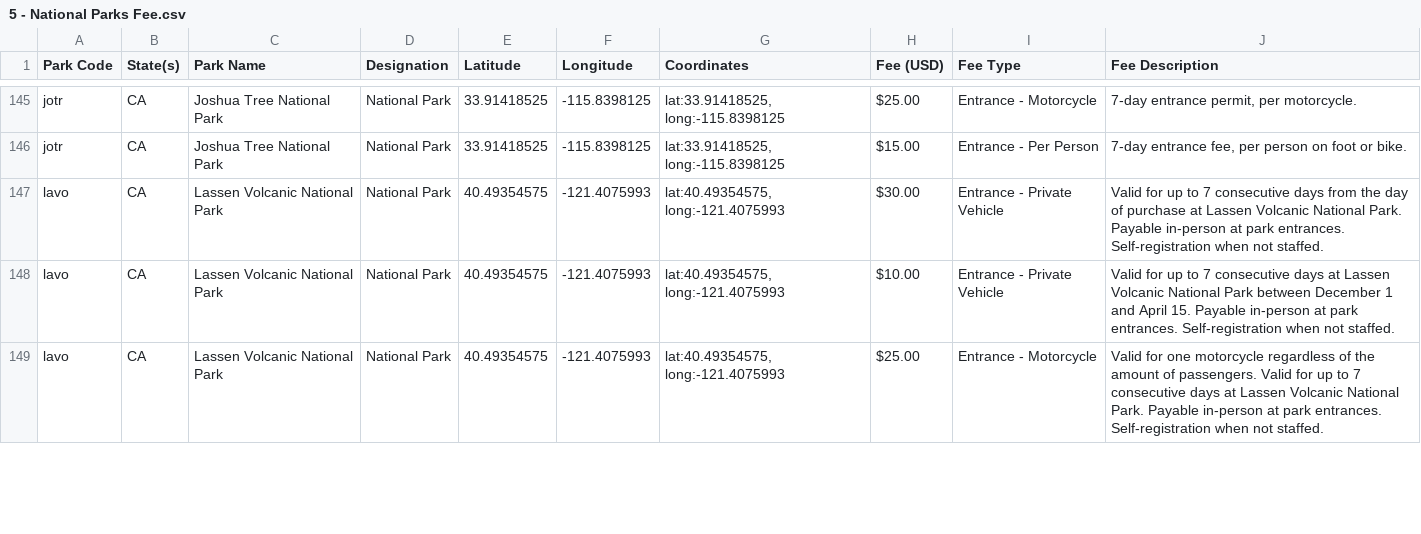
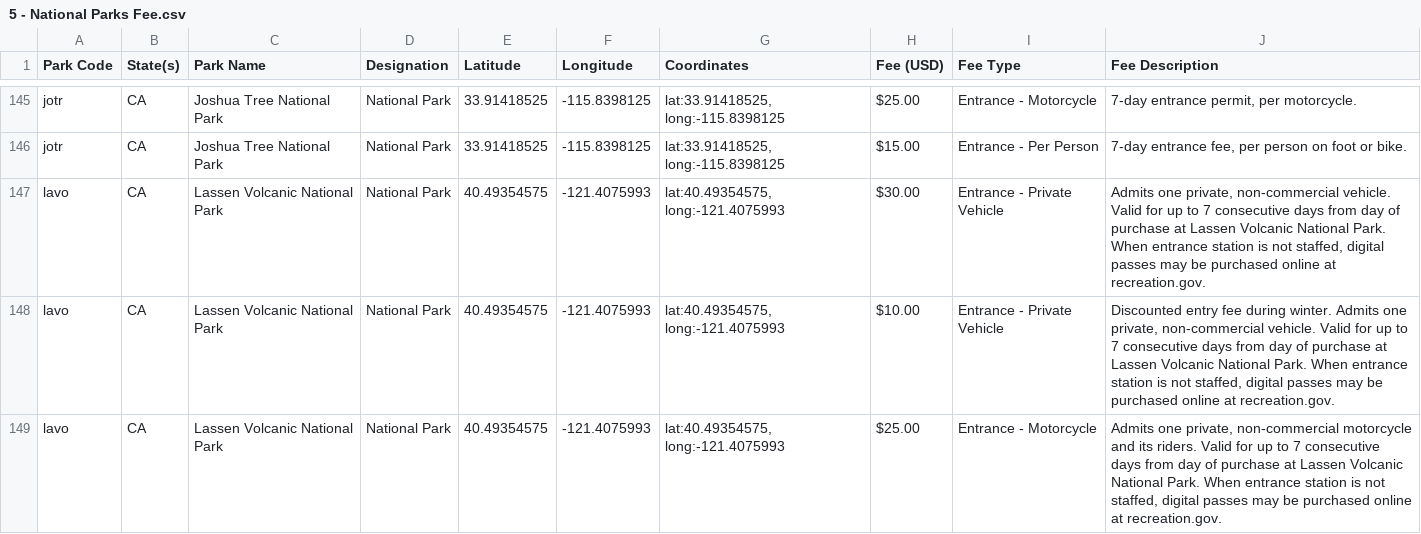
Before and after one commit to gagandeepsinghkhanuja/Data-Visualization-Projects-Tableau, a CSV file: Project3 - National Parks(USA)/Input/5 - National Parks Fee.csv, drawn as a sheet; only a part is shown, gaps mark what is left out; the diff covers the shown part only.

Commit message:
Update 5 - National Parks Fee.csv

```diff
--- a/Project3 - National Parks(USA)/Input/5 - National Parks Fee.csv
+++ b/Project3 - National Parks(USA)/Input/5 - National Parks Fee.csv
@@ -175,4 +175,4 @@ jotr,CA,Joshua Tree National Park,National Park,33.91418525,-115.8398125,"lat:33
 jotr,CA,Joshua Tree National Park,National Park,33.91418525,-115.8398125,"lat:33.91418525, long:-115.8398125",$15.00,Entrance - Per Person,"7-day entrance fee, per person on foot or bike."
-lavo,CA,Lassen Volcanic National Park,National Park,40.49354575,-121.4075993,"lat:40.49354575, long:-121.4075993",$30.00,Entrance - Private Vehicle,Valid for up to 7 consecutive days from the day of purchase at Lassen Volcanic National Park. Payable in-person at park entrances. Self-registration when not staffed.
-lavo,CA,Lassen Volcanic National Park,National Park,40.49354575,-121.4075993,"lat:40.49354575, long:-121.4075993",$10.00,Entrance - Private Vehicle,Valid for up to 7 consecutive days at Lassen Volcanic National Park between December 1 and April 15. Payable in-person at park entrances. Self-registration when not staffed.
-lavo,CA,Lassen Volcanic National Park,National Park,40.49354575,-121.4075993,"lat:40.49354575, long:-121.4075993",$25.00,Entrance - Motorcycle,Valid for one motorcycle regardless of the amount of passengers. Valid for up to 7 consecutive days at Lassen Volcanic National Park. Payable in-person at park entrances. Self-registration when not staffed.
+lavo,CA,Lassen Volcanic National Park,National Park,40.49354575,-121.4075993,"lat:40.49354575, long:-121.4075993",$30.00,Entrance - Private Vehicle,"Admits one private, non-commercial vehicle. Valid for up to 7 consecutive days from day of purchase at Lassen Volcanic National Park. When entrance station is not staffed, digital passes may be purchased online at recreation.gov."
+lavo,CA,Lassen Volcanic National Park,National Park,40.49354575,-121.4075993,"lat:40.49354575, long:-121.4075993",$10.00,Entrance - Private Vehicle,"Discounted entry fee during winter. Admits one private, non-commercial vehicle. Valid for up to 7 consecutive days from day of purchase at Lassen Volcanic National Park. When entrance station is not staffed, digital passes may be purchased online at recreation.gov."
+lavo,CA,Lassen Volcanic National Park,National Park,40.49354575,-121.4075993,"lat:40.49354575, long:-121.4075993",$25.00,Entrance - Motorcycle,"Admits one private, non-commercial motorcycle and its riders. Valid for up to 7 consecutive days from day of purchase at Lassen Volcanic National Park. When entrance station is not staffed, digital passes may be purchased online at recreation.gov."
```
Also changed, not shown: 11 added rows, 3 removed rows and 16 edited cells elsewhere in this file.
